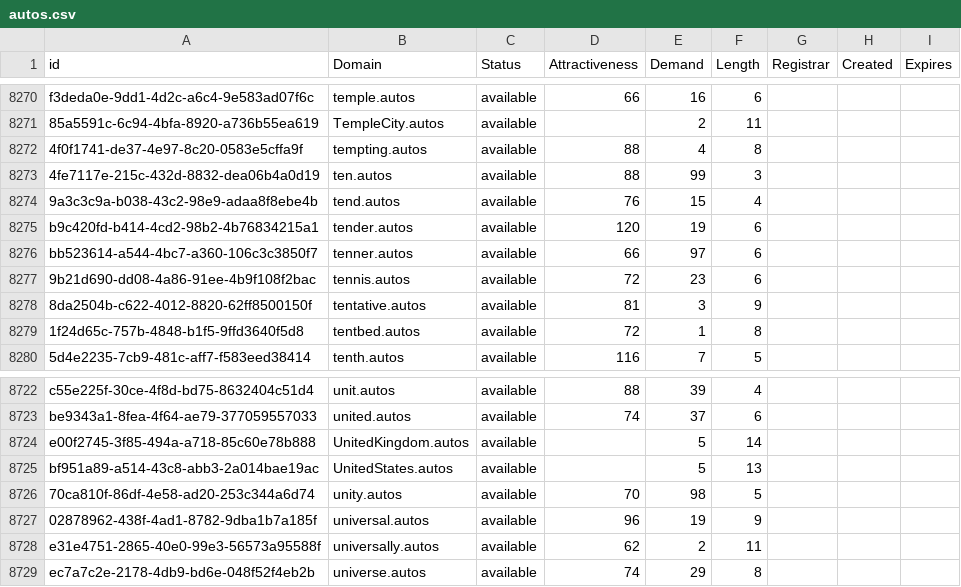
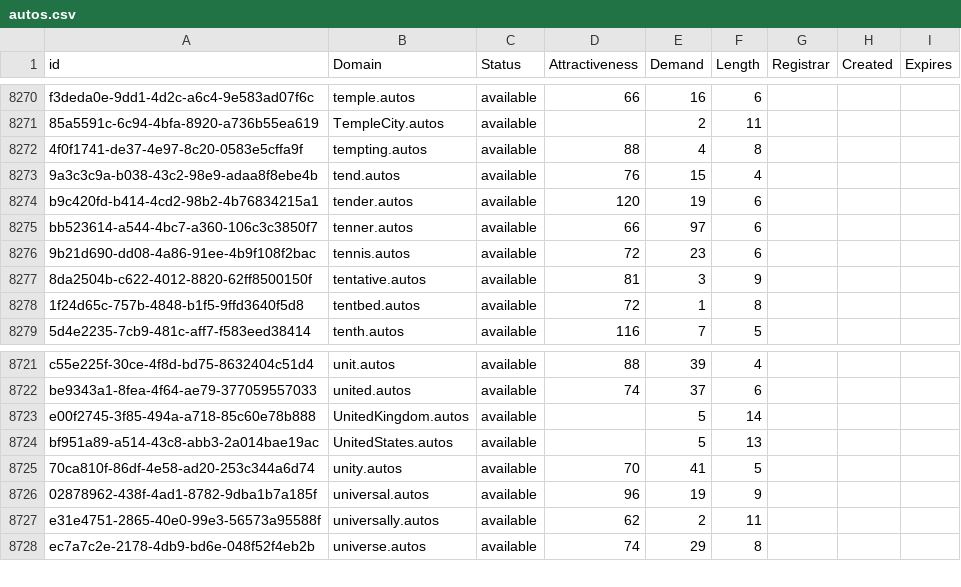
Before and after one commit to UniqueDomains/autos-oneword-domains, a CSV file: autos.csv, drawn as a sheet; only a part is shown, gaps mark what is left out.

Commit message:
Domains update

```diff
--- a/autos.csv
+++ b/autos.csv
@@ -8272,3 +8272,2 @@ f3deda0e-9dd1-4d2c-a6c4-9e583ad07f6c,temple.autos,available,66,16,6,,,
 4f0f1741-de37-4e97-8c20-0583e5cffa9f,tempting.autos,available,88,4,8,,,
-4fe7117e-215c-432d-8832-dea06b4a0d19,ten.autos,available,88,99,3,,,
 9a3c3c9a-b038-43c2-98e9-adaa8f8ebe4b,tend.autos,available,76,15,4,,,
@@ -8725,3 +8724,3 @@ e00f2745-3f85-494a-a718-85c60e78b888,UnitedKingdom.autos,available,,5,14,,,
 bf951a89-a514-43c8-abb3-2a014bae19ac,UnitedStates.autos,available,,5,13,,,
-70ca810f-86df-4e58-ad20-253c344a6d74,unity.autos,available,70,98,5,,,
+70ca810f-86df-4e58-ad20-253c344a6d74,unity.autos,available,70,41,5,,,
 02878962-438f-4ad1-8782-9dba1b7a185f,universal.autos,available,96,19,9,,,
```
Also changed, not shown: 2 other files.
